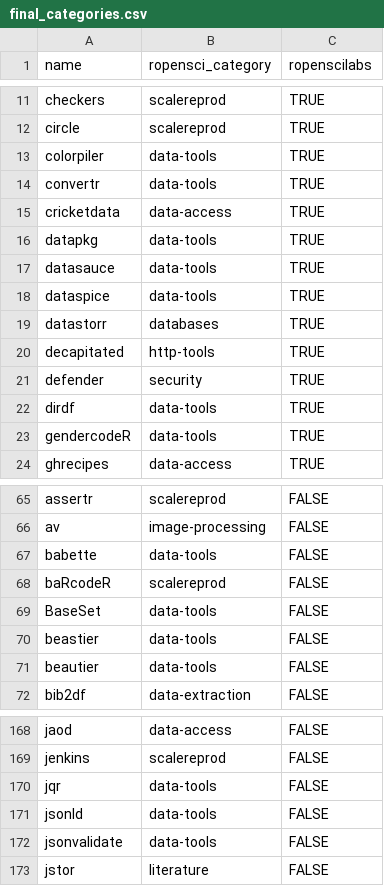
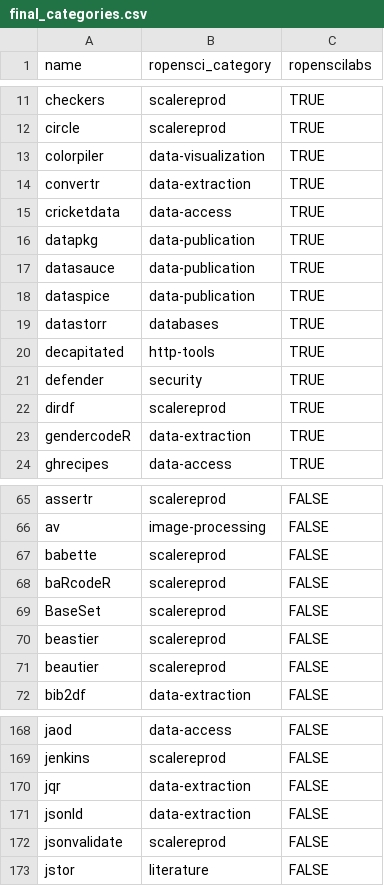
Before and after one commit to ropensci-org/makeregistry, a CSV file: inst/scripts/final_categories.csv, drawn as a sheet; only a part is shown, gaps mark what is left out; the diff covers the shown part only.

Commit message:
Update final_categories.csv

```diff
--- a/inst/scripts/final_categories.csv
+++ b/inst/scripts/final_categories.csv
@@ -12,8 +12,8 @@ checkers,scalereprod,TRUE
 circle,scalereprod,TRUE
-colorpiler,data-tools,TRUE
-convertr,data-tools,TRUE
+colorpiler,data-visualization,TRUE
+convertr,data-extraction,TRUE
 cricketdata,data-access,TRUE
-datapkg,data-tools,TRUE
-datasauce,data-tools,TRUE
-dataspice,data-tools,TRUE
+datapkg,data-publication,TRUE
+datasauce,data-publication,TRUE
+dataspice,data-publication,TRUE
 datastorr,databases,TRUE
@@ -21,4 +21,4 @@ decapitated,http-tools,TRUE
 defender,security,TRUE
-dirdf,data-tools,TRUE
-gendercodeR,data-tools,TRUE
+dirdf,scalereprod,TRUE
+gendercodeR,data-extraction,TRUE
 ghrecipes,data-access,TRUE
@@ -66,7 +66,7 @@ assertr,scalereprod,FALSE
 av,image-processing,FALSE
-babette,data-tools,FALSE
+babette,scalereprod,FALSE
 baRcodeR,scalereprod,FALSE
-BaseSet,data-tools,FALSE
-beastier,data-tools,FALSE
-beautier,data-tools,FALSE
+BaseSet,scalereprod,FALSE
+beastier,scalereprod,FALSE
+beautier,scalereprod,FALSE
 bib2df,data-extraction,FALSE
@@ -169,5 +169,5 @@ jaod,data-access,FALSE
 jenkins,scalereprod,FALSE
-jqr,data-tools,FALSE
-jsonld,data-tools,FALSE
-jsonvalidate,data-tools,FALSE
+jqr,data-extraction,FALSE
+jsonld,data-extraction,FALSE
+jsonvalidate,scalereprod,FALSE
 jstor,literature,FALSE
```
Also changed, not shown: 25 edited cells elsewhere in this file.
